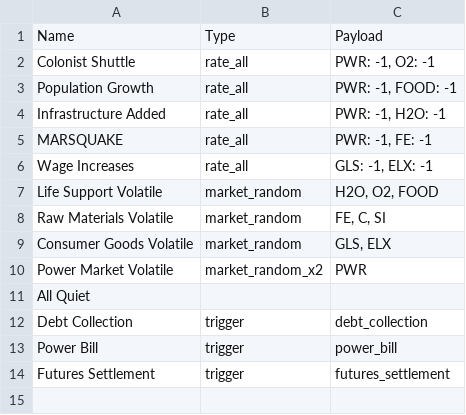
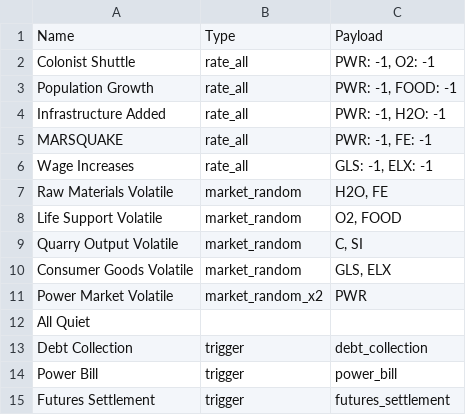
Before and after one commit to SorenJohnson/play-test-explorer, a CSV file: frontend/data/game/my_project/data/News.csv, drawn as a sheet.

```diff
--- a/frontend/data/game/my_project/data/News.csv
+++ b/frontend/data/game/my_project/data/News.csv
@@ -6,4 +6,5 @@ MARSQUAKE,rate_all,"PWR: -1, FE: -1"
 Wage Increases,rate_all,"GLS: -1, ELX: -1"
-Life Support Volatile,market_random,"H2O, O2, FOOD"
-Raw Materials Volatile,market_random,"FE, C, SI"
+Raw Materials Volatile,market_random,"H2O, FE"
+Life Support Volatile,market_random,"O2, FOOD"
+Quarry Output Volatile,market_random,"C, SI"
 Consumer Goods Volatile,market_random,"GLS, ELX"
```
Also changed, not shown: frontend/data/game/my_project/data/Contracts.csv, frontend/data/game/my_project/data/Events.csv, 27 other files.
